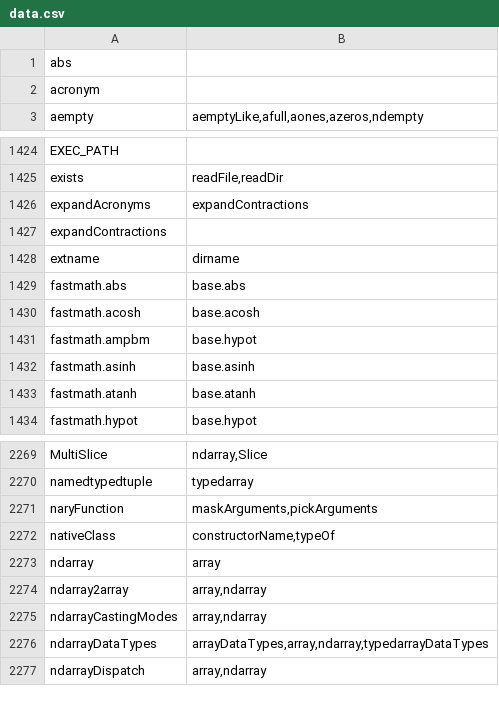
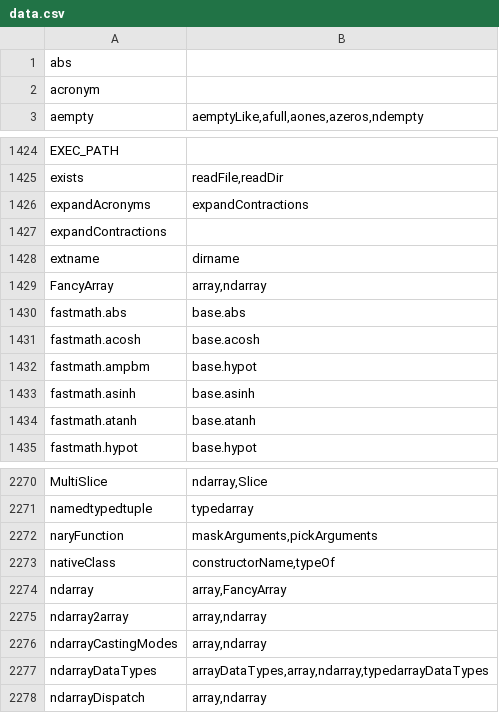
Before and after one commit to stdlib-js/namespace-alias2related, a CSV file: data/data.csv, drawn as a sheet; only a part is shown, gaps mark what is left out.

```diff
--- a/data/data.csv
+++ b/data/data.csv
@@ -1428,2 +1428,3 @@ expandContractions,""
 extname,"dirname"
+FancyArray,"array,ndarray"
 fastmath.abs,"base.abs"
@@ -2272,3 +2273,3 @@ naryFunction,"maskArguments,pickArguments"
 nativeClass,"constructorName,typeOf"
-ndarray,"array"
+ndarray,"array,FancyArray"
 ndarray2array,"array,ndarray"
```
Also changed, not shown: 3 other files.
